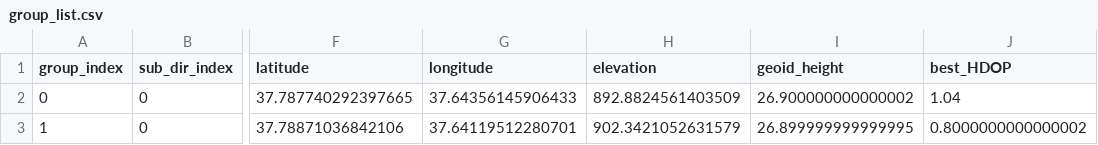
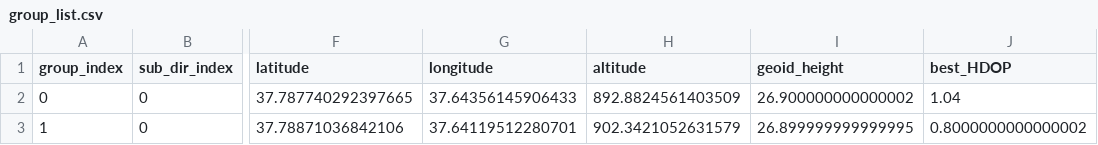
Before and after one commit to shiga-masa/jrapid-2023-turkey-eq-golbasi, a CSV file: src/microtremor/202310/group_list.csv, drawn as a sheet; only a part is shown, gaps mark what is left out; the diff names each change by its address in the sheet, - before the commit and + after, or states it on an @@ line.

Commit message:
Update altitude column name in CSV files

```diff
--- a/src/microtremor/202310/group_list.csv
+++ b/src/microtremor/202310/group_list.csv
-H1: elevation
+H1: altitude
```
Also changed, not shown: src/microtremor/202310/t3w_file_list.csv, src/microtremor/202406/group_list.csv, 2 other files.
